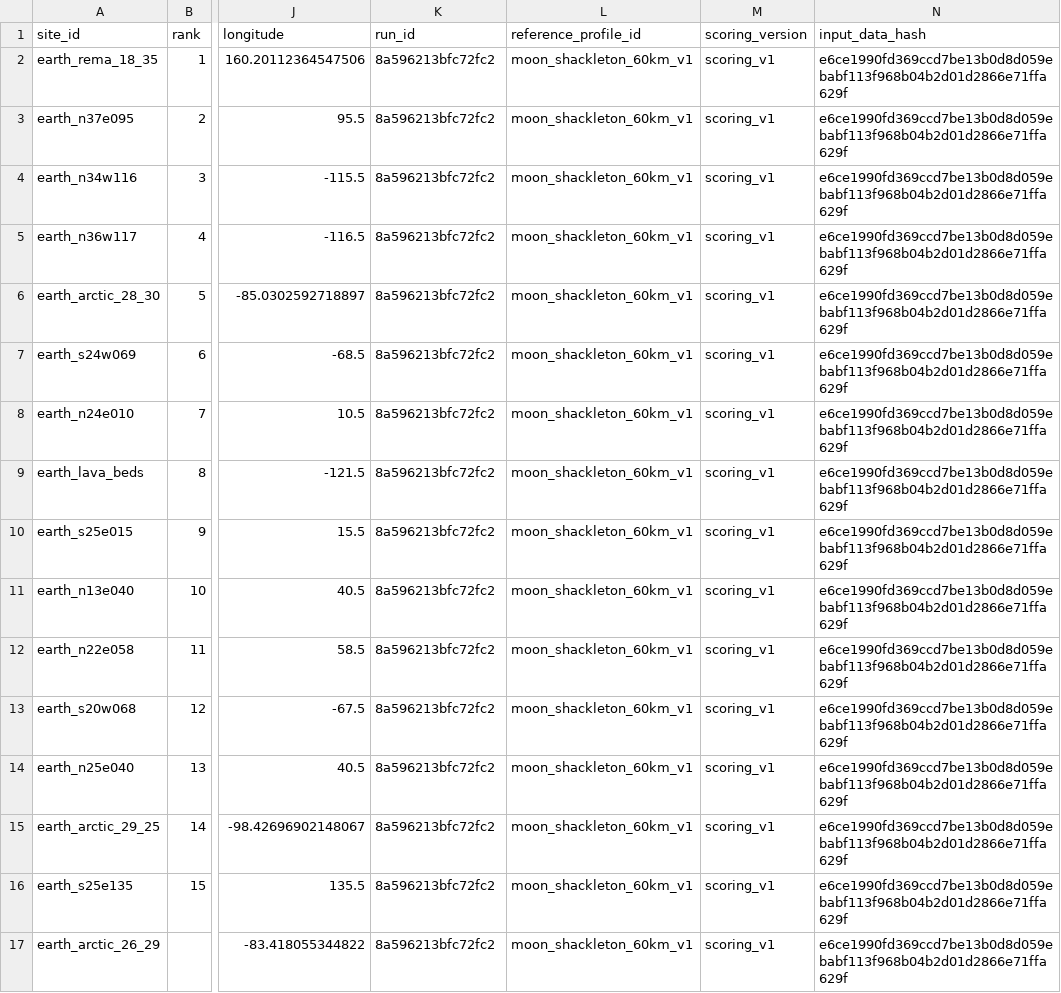
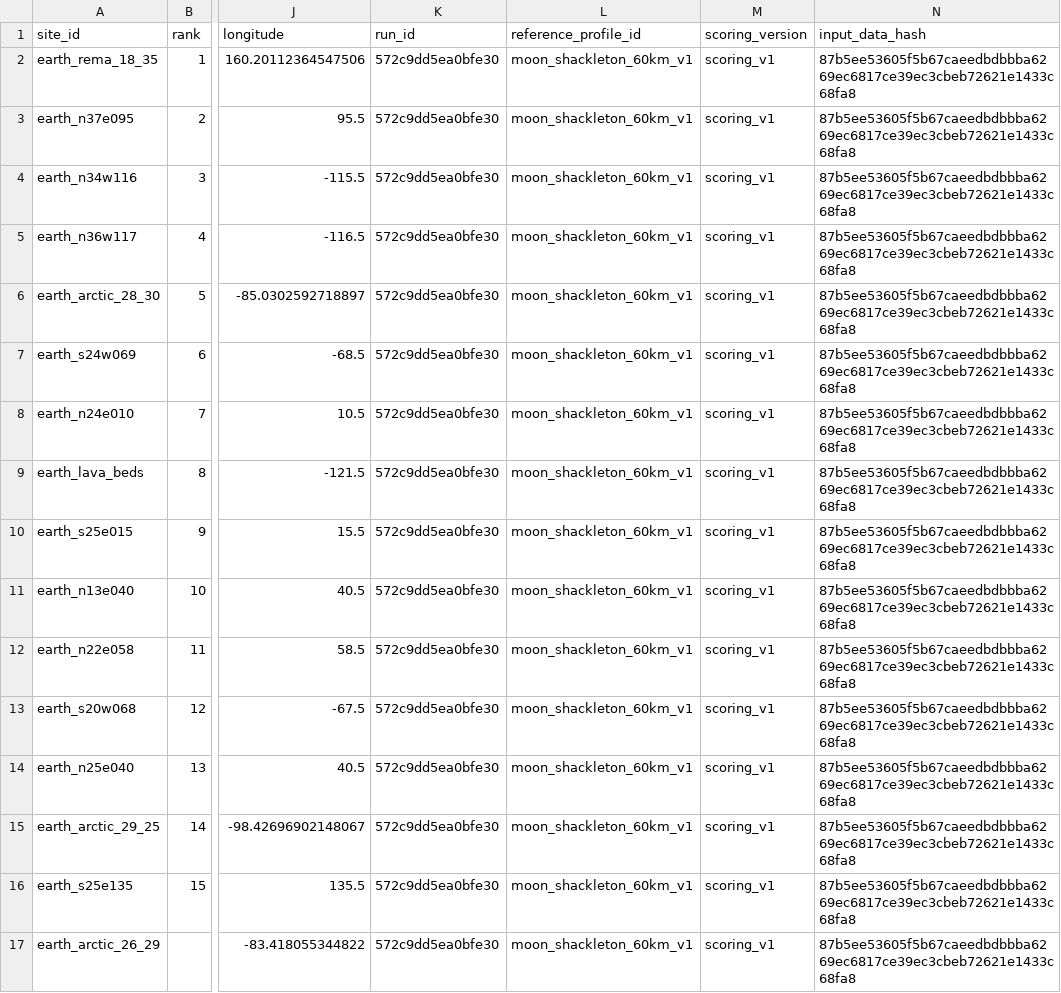
Before and after one commit to Tarif-T/TerraTwin-AI, a CSV file: data/processed/moon_analysis.csv, drawn as a sheet; only a part is shown, gaps mark what is left out; the diff names each change by its address in the sheet, - before the commit and + after, or states it on an @@ line.

```diff
--- a/data/processed/moon_analysis.csv
+++ b/data/processed/moon_analysis.csv
-K2:K17 (run_id): 8a596213bfc72fc2
+K2:K17 (run_id): 572c9dd5ea0bfe30
-N2:N17 (input_data_hash): e6ce1990fd369ccd7be13b0d8d059ebabf113f968b04b2d01d2866e71ffa629f
+N2:N17 (input_data_hash): 87b5ee53605f5b67caeedbdbbba6269ec6817ce39ec3cbeb72621e1433c68fa8
```
Also changed, not shown: data/processed/mars_analysis.csv, data/processed/mars_jezero_60km_v1_analysis.csv, 56 other files.
